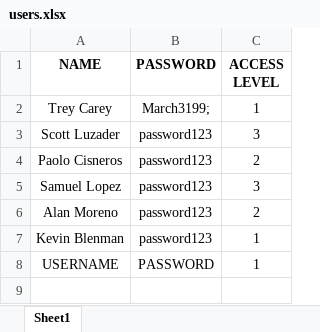
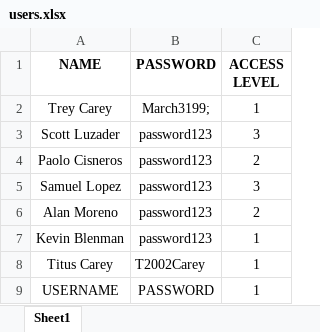
Before and after one commit to POK-AV/LTSDV, an Excel workbook: bin/files/users.xlsx, sheet Sheet1, drawn as a sheet; values as stored, in another font and other column widths than the file's, no borders; the diff names each change by its address in the sheet, - before the commit and + after, or states it on an @@ line.

Commit message:
Update users

```diff
--- a/bin/files/users.xlsx (sheet Sheet1)
+++ b/bin/files/users.xlsx (sheet Sheet1)
+row 8: Titus Carey | T2002Carey | 1
```
Also changed, not shown: resources/files/users.xlsx.
